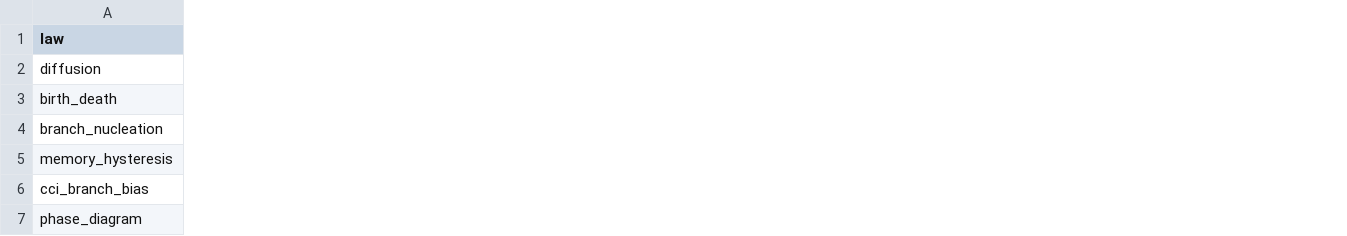
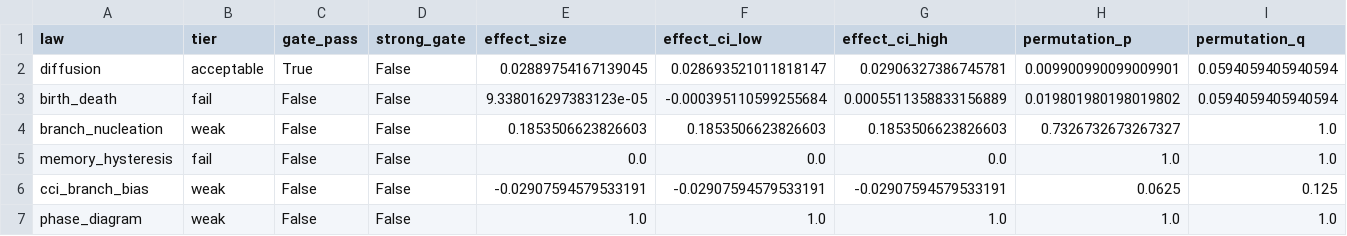
Before and after one commit to PeiXiangWang/devvcell_virtual_cell, a CSV file: tables/emergent_law_gate_summary.csv, drawn as a sheet; only a part is shown; the diff covers the shown part only; the diff names each change by its address in the sheet, - before the commit and + after, or states it on an @@ line.

```diff
--- a/tables/emergent_law_gate_summary.csv
+++ b/tables/emergent_law_gate_summary.csv
+column B (tier), rows 2-7: acceptable | fail | weak | fail | weak | weak
+column C (gate_pass), rows 2-7: True | False | False | False | False | False
+column D (strong_gate), rows 2-7: all False
+column E (effect_size), rows 2-7: 0.02889754167139045 | 9.338016297383123e-05 | 0.1853506623826603 | 0.0 | -0.02907594579533191 | 1.0
+column F (effect_ci_low), rows 2-7: 0.028693521011818147 | -0.000395110599255684 | 0.1853506623826603 | 0.0 | -0.02907594579533191 | 1.0
+column G (effect_ci_high), rows 2-7: 0.02906327386745781 | 0.0005511358833156889 | 0.1853506623826603 | 0.0 | -0.02907594579533191 | 1.0
+column H (permutation_p), rows 2-7: 0.009900990099009901 | 0.019801980198019802 | 0.7326732673267327 | 1.0 | 0.0625 | 1.0
+column I (permutation_q), rows 2-7: 0.0594059405940594 | 0.0594059405940594 | 1.0 | 1.0 | 0.125 | 1.0
```
Also changed, not shown: 5 added columns and 4 edited cells elsewhere in this file, tables/birth_death_law.csv, tables/cci_branch_bias.csv, 56 other files.
